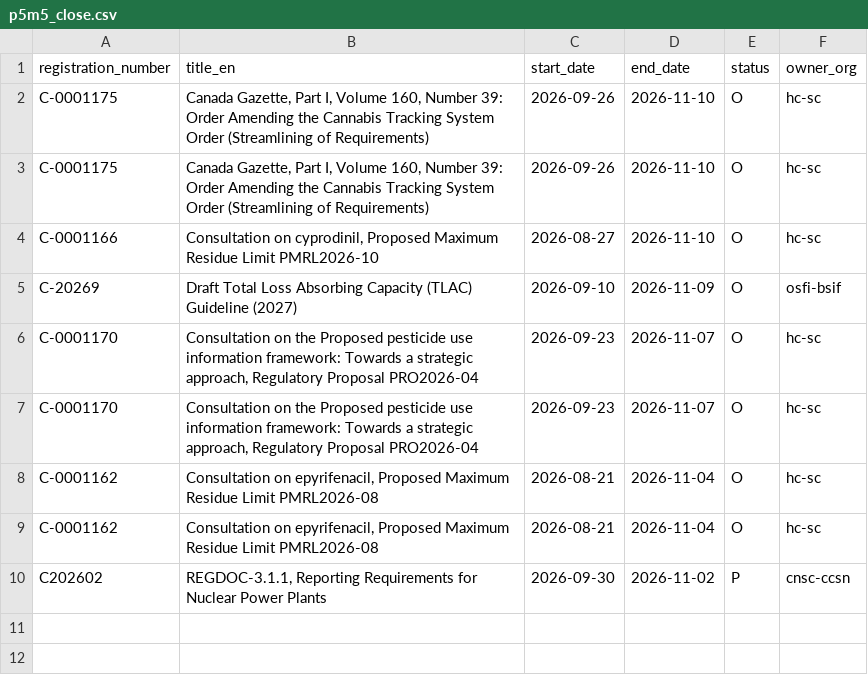
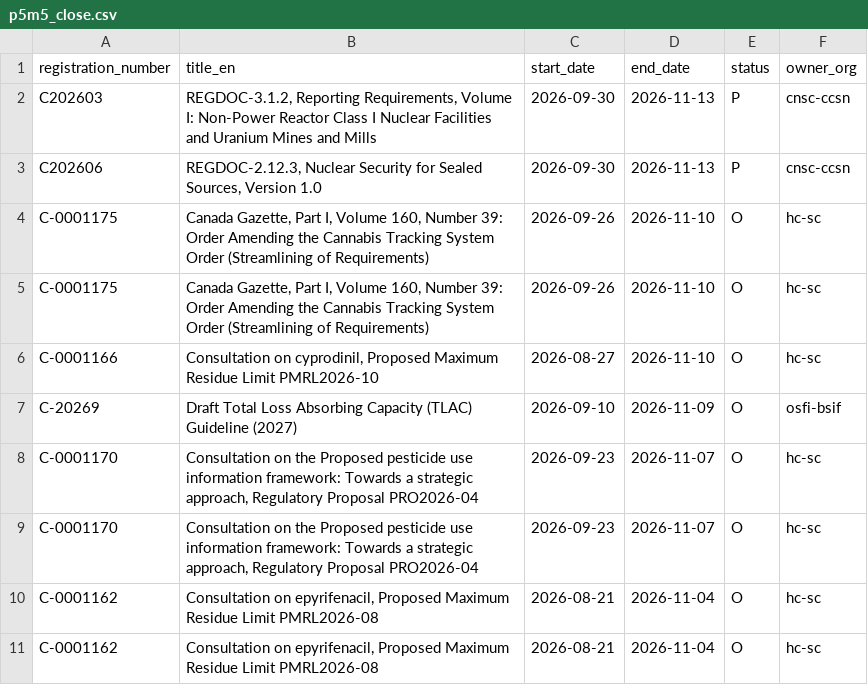
Before and after one commit to PatLittle/Consultations-Tracker, a CSV file: p5m5_close.csv, drawn as a sheet; removed rows and columns are numbered as before the commit, all else as after; the diff names each change by its address in the sheet, - before the commit and + after, or states it on an @@ line.

```diff
--- a/p5m5_close.csv
+++ b/p5m5_close.csv
+row 2: C202603 | REGDOC-3.1.2, Reporting Requirements, Volume I: Non-Power Reactor Class I Nuclear Facilities and Uranium Mines and Mills | 2026-09-30 | 2026-11-13 | P | cnsc-ccsn
+row 3: C202606 | REGDOC-2.12.3, Nuclear Security for Sealed Sources, Version 1.0 | 2026-09-30 | 2026-11-13 | P | cnsc-ccsn
-row 10: C202602 | REGDOC-3.1.1, Reporting Requirements for Nuclear Power Plants | 2026-09-30 | 2026-11-02 | P | cnsc-ccsn
```
Also changed, not shown: late_close.csv, p5m5_start.csv, 3 other files.
